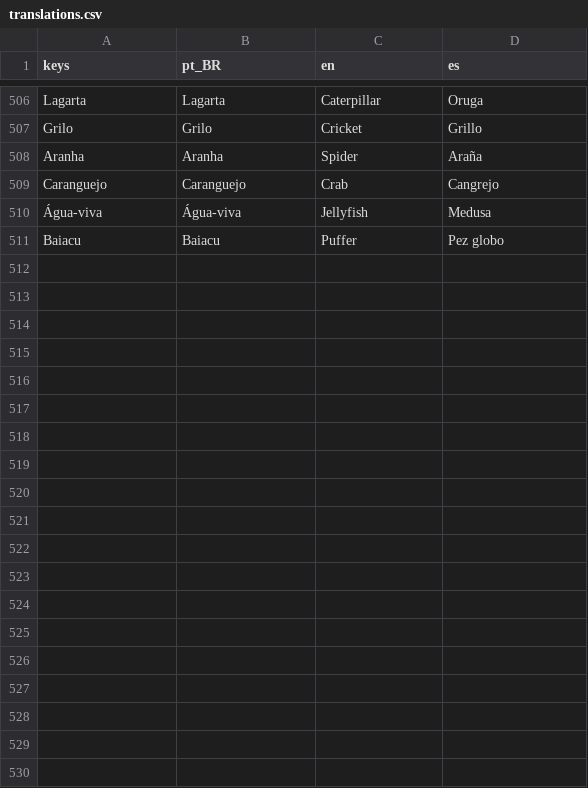
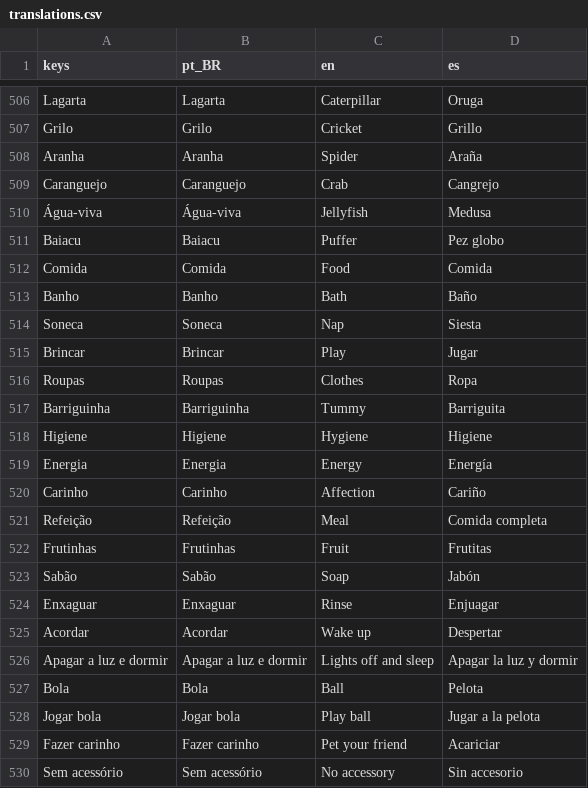
Before and after one commit to lucasrobert103/GuardiPatas, a CSV file: data/i18n/translations.csv, drawn as a sheet; only a part is shown, gaps mark what is left out; the diff covers the shown part only; the diff names each change by its address in the sheet, - before the commit and + after, or states it on an @@ line.

```diff
--- a/data/i18n/translations.csv
+++ b/data/i18n/translations.csv
+row 512: Comida | Comida | Food | Comida
+row 513: Banho | Banho | Bath | Baño
+row 514: Soneca | Soneca | Nap | Siesta
+row 515: Brincar | Brincar | Play | Jugar
+row 516: Roupas | Roupas | Clothes | Ropa
+row 517: Barriguinha | Barriguinha | Tummy | Barriguita
+row 518: Higiene | Higiene | Hygiene | Higiene
+row 519: Energia | Energia | Energy | Energía
+row 520: Carinho | Carinho | Affection | Cariño
+row 521: Refeição | Refeição | Meal | Comida completa
+row 522: Frutinhas | Frutinhas | Fruit | Frutitas
+row 523: Sabão | Sabão | Soap | Jabón
+row 524: Enxaguar | Enxaguar | Rinse | Enjuagar
+row 525: Acordar | Acordar | Wake up | Despertar
+row 526: Apagar a luz e dormir | Apagar a luz e dormir | Lights off and sleep | Apagar la luz y dormir
+row 527: Bola | Bola | Ball | Pelota
+row 528: Jogar bola | Jogar bola | Play ball | Jugar a la pelota
+row 529: Fazer carinho | Fazer carinho | Pet your friend | Acariciar
+row 530: Sem acessório | Sem acessório | No accessory | Sin accesorio
```
Also changed, not shown: 30 added rows elsewhere in this file, 25 other files.
